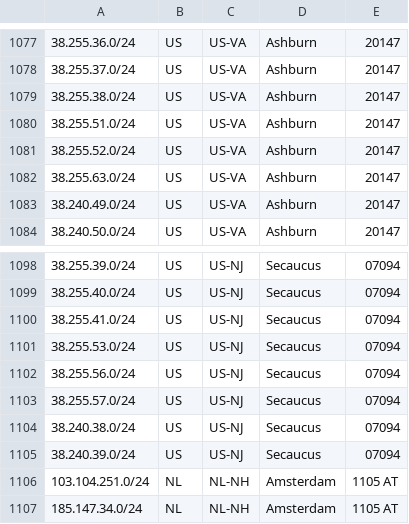
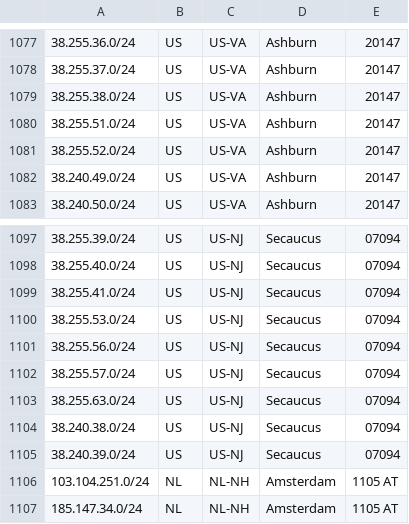
Before and after one commit to as931/geolocation, a CSV file: geofeed-google.csv, drawn as a sheet; only a part is shown, gaps mark what is left out.

```diff
--- a/geofeed-google.csv
+++ b/geofeed-google.csv
@@ -1081,3 +1081,2 @@
 38.255.52.0/24,US,US-VA,Ashburn,20147
-38.255.63.0/24,US,US-VA,Ashburn,20147
 38.240.49.0/24,US,US-VA,Ashburn,20147
@@ -1103,2 +1102,3 @@
 38.255.57.0/24,US,US-NJ,Secaucus,07094
+38.255.63.0/24,US,US-NJ,Secaucus,07094
 38.240.38.0/24,US,US-NJ,Secaucus,07094
```
Also changed, not shown: geofeed.csv.
